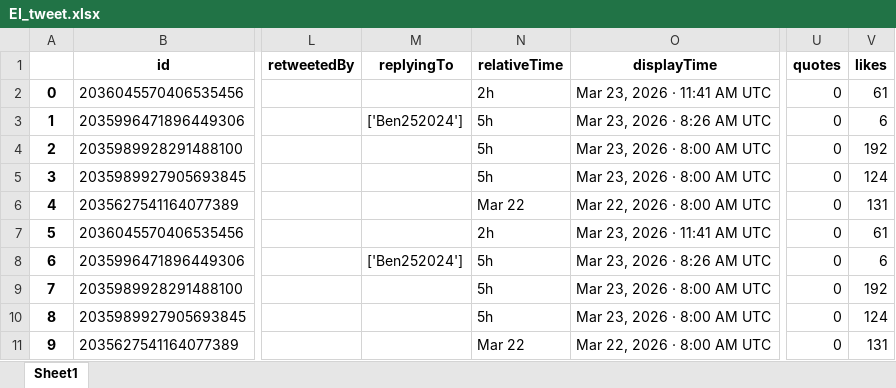
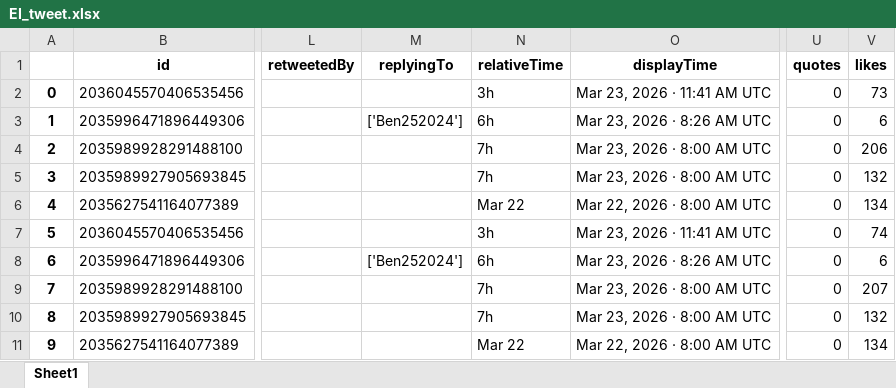
Before and after one commit to felixabraham670706/enbdtwitter_v1, an Excel workbook: EI_tweet.xlsx, sheet Sheet1, drawn as a sheet; only a part is shown, gaps mark what is left out; values as stored, in another font and other column widths than the file's, no borders; the diff names each change by its address in the sheet, - before the commit and + after, or states it on an @@ line.

```diff
--- a/EI_tweet.xlsx (sheet Sheet1)
+++ b/EI_tweet.xlsx (sheet Sheet1)
-N2 (relativeTime): 2h
+N2 (relativeTime): 3h
-V2 (likes): 61
+V2 (likes): 73
-N3 (relativeTime): 5h
+N3 (relativeTime): 6h
-N4:N5 (relativeTime): 5h
+N4:N5 (relativeTime): 7h
-V4 (likes): 192
+V4 (likes): 206
-V5 (likes): 124
+V5 (likes): 132
-V6 (likes): 131
+V6 (likes): 134
-N7 (relativeTime): 2h
+N7 (relativeTime): 3h
-V7 (likes): 61
+V7 (likes): 74
-N8 (relativeTime): 5h
+N8 (relativeTime): 6h
-N9:N10 (relativeTime): 5h
+N9:N10 (relativeTime): 7h
-V9 (likes): 192
+V9 (likes): 207
-V10 (likes): 124
+V10 (likes): 132
-V11 (likes): 131
+V11 (likes): 134
```
Also changed, not shown: EI_ENBD_3post.xlsx, EI_ENDB_comments.xlsx, 9 other files.
